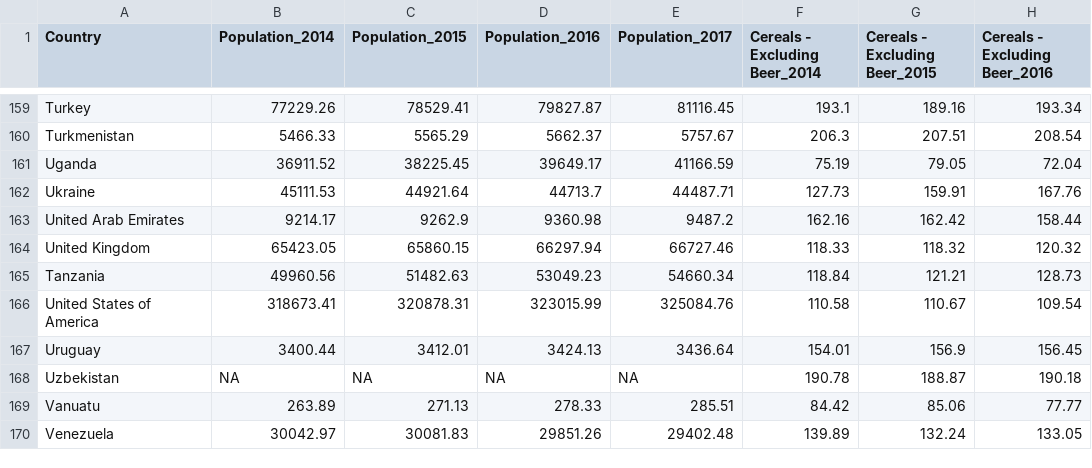
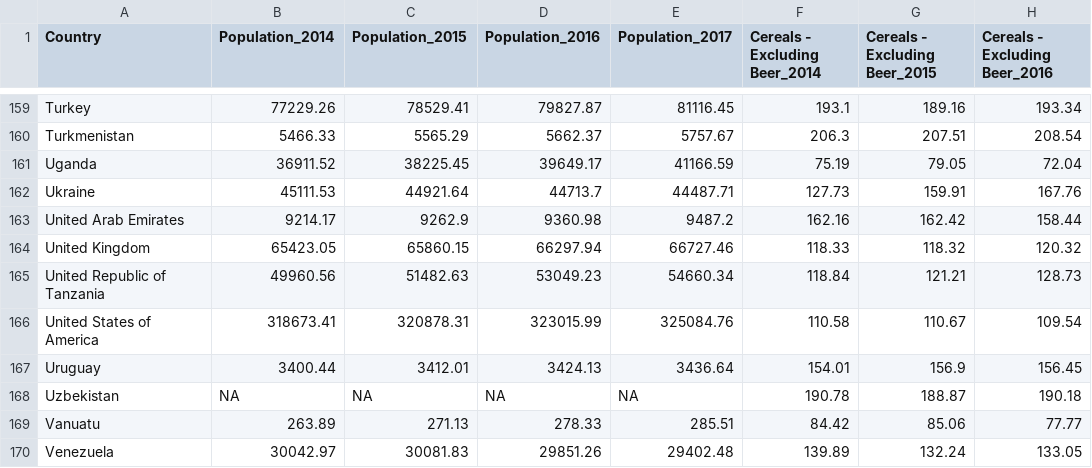
Before and after one commit to benchipperfield/FIT3179, a CSV file: choropleth_map/data/FINALDATA.csv, drawn as a sheet; only a part is shown, gaps mark what is left out; the diff names each change by its address in the sheet, - before the commit and + after, or states it on an @@ line.

Commit message:
Update FINALDATA.csv

```diff
--- a/choropleth_map/data/FINALDATA.csv
+++ b/choropleth_map/data/FINALDATA.csv
-A165 (Country): Tanzania
+A165 (Country): United Republic of Tanzania
```
